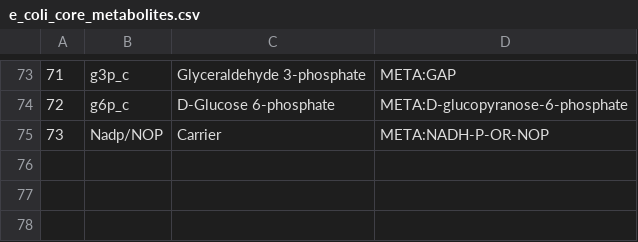
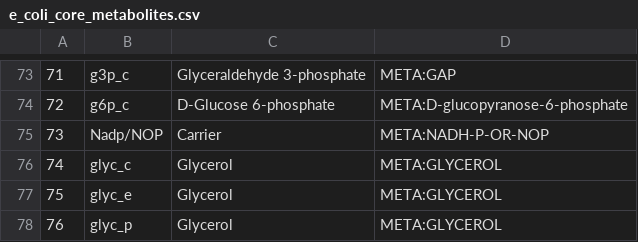
Before and after one commit to yuzig/SynPath, a CSV file: src/org/Data/e_coli_core_metabolites.csv, drawn as a sheet; only a part is shown, gaps mark what is left out; the diff names each change by its address in the sheet, - before the commit and + after, or states it on an @@ line.

```diff
--- a/src/org/Data/e_coli_core_metabolites.csv
+++ b/src/org/Data/e_coli_core_metabolites.csv
+row 76: 74 | glyc_c | Glycerol | META:GLYCEROL
+row 77: 75 | glyc_e | Glycerol | META:GLYCEROL
+row 78: 76 | glyc_p | Glycerol | META:GLYCEROL
```
Also changed, not shown: 12 other files.
